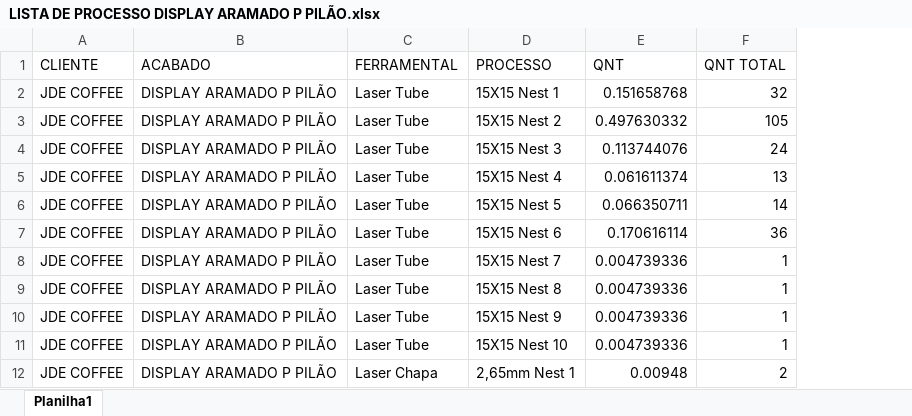
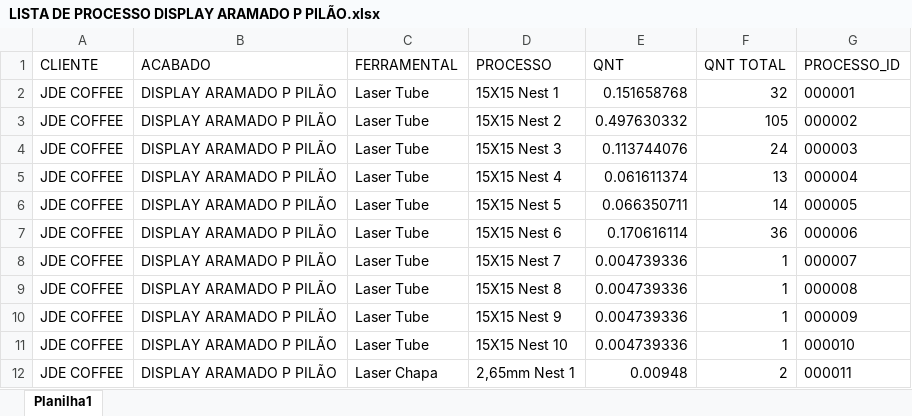
Before and after one commit to XicoMartins/PROJETOS---BACKEND-IA, an Excel workbook: planilhas/LISTA DE PROCESSO DISPLAY ARAMADO P PILÃO.xlsx, sheet Planilha1, drawn as a sheet; only a part is shown; values as stored, in another font and other column widths than the file's, no borders; the diff names each change by its address in the sheet, - before the commit and + after, or states it on an @@ line.

Commit message:
Adiciona preenchimento de processo por QR Code

```diff
--- a/planilhas/LISTA DE PROCESSO DISPLAY ARAMADO P PILÃO.xlsx (sheet Planilha1)
+++ b/planilhas/LISTA DE PROCESSO DISPLAY ARAMADO P PILÃO.xlsx (sheet Planilha1)
+column G (PROCESSO_ID), rows 2-12: 000001 | 000002 | 000003 | 000004 | 000005 | 000006 | 000007 | 000008 | 000009 | 000010 | 000011
```
Also changed, not shown: 8 other files.
